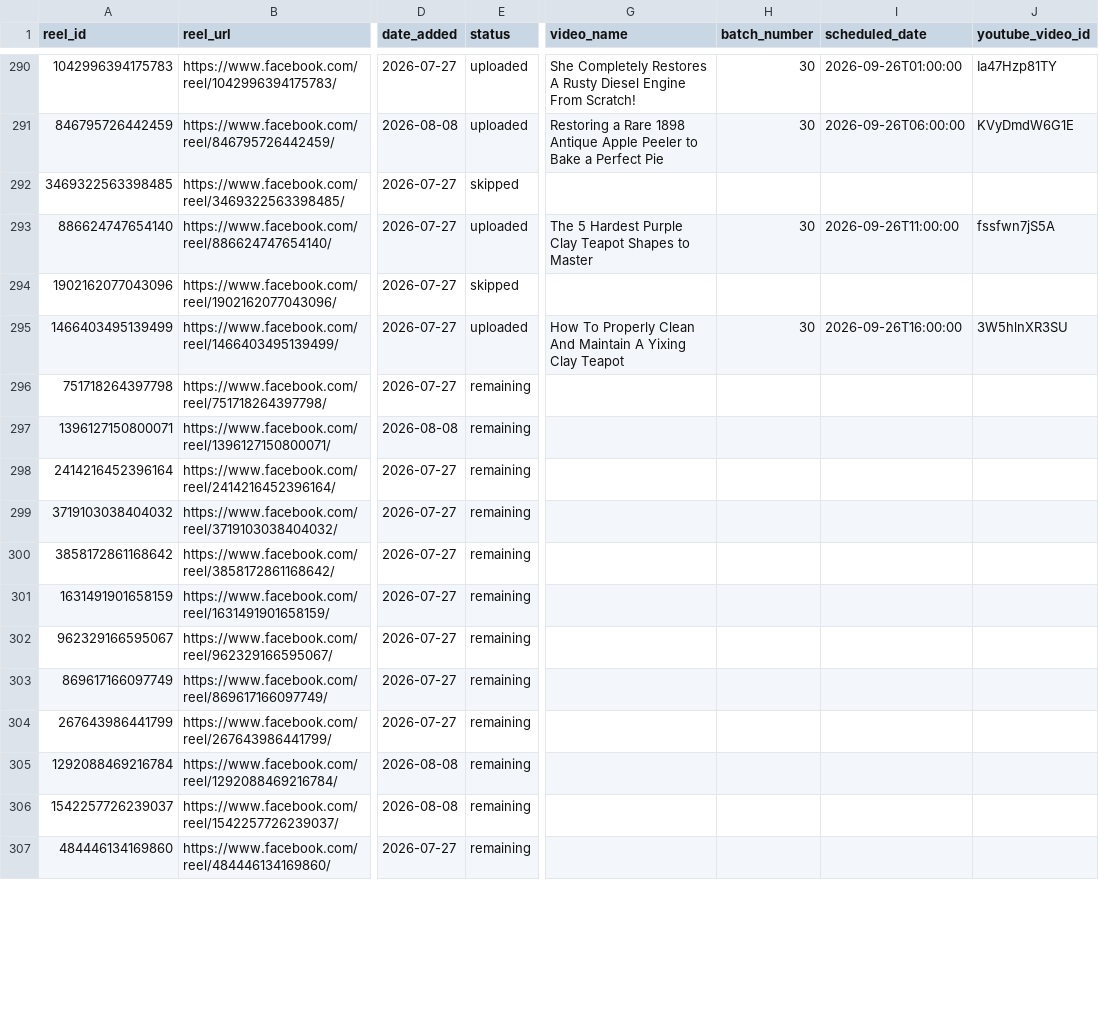
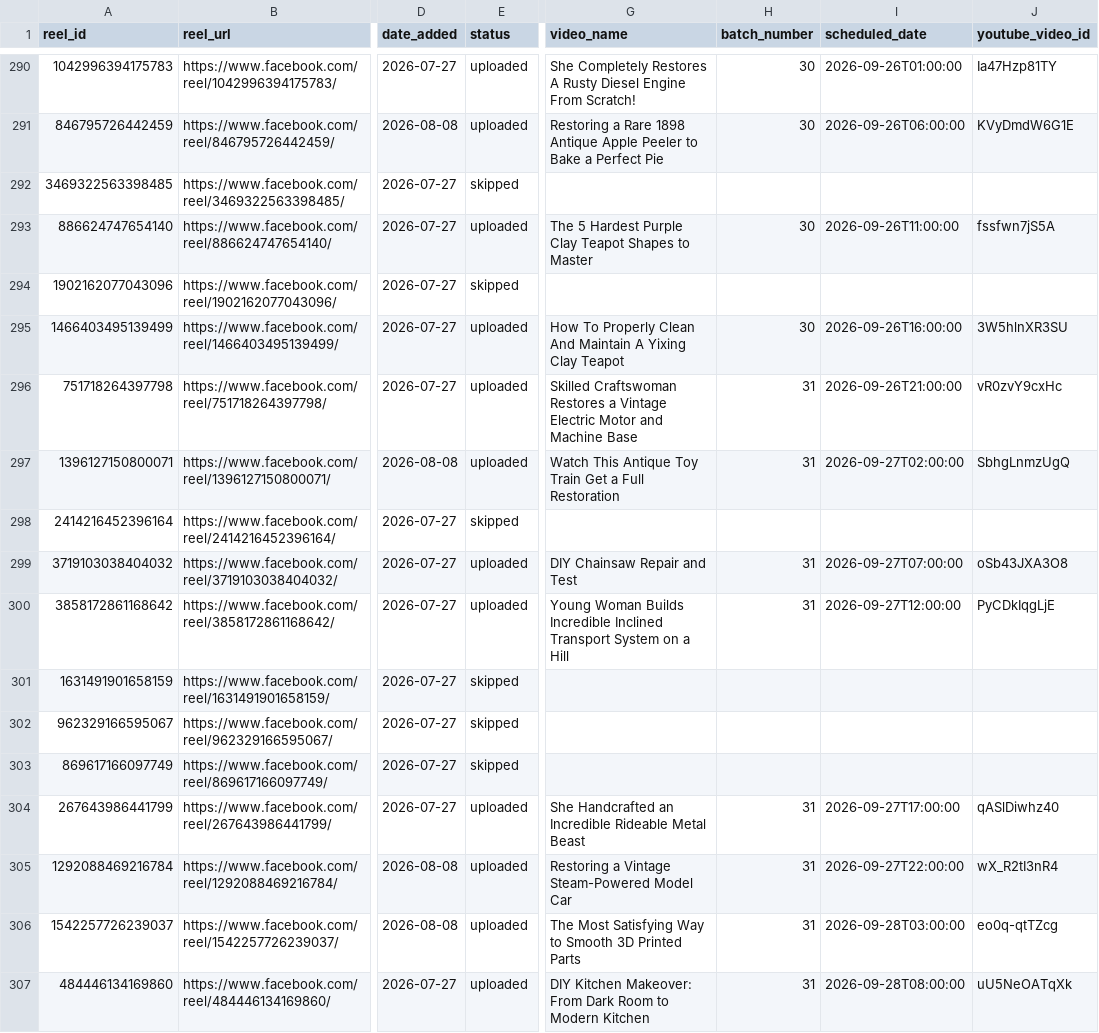
Before and after one commit to touseefurrehmanofficial/yt-shorts-worker, a CSV file: data/reels.csv, drawn as a sheet; only a part is shown, gaps mark what is left out; the diff covers the shown part only; the diff names each change by its address in the sheet, - before the commit and + after, or states it on an @@ line.

```diff
--- a/data/reels.csv
+++ b/data/reels.csv
-E296:E297 (status): remaining
+E296:E297 (status): uploaded
-G296 (video_name): (empty)
+G296 (video_name): Skilled Craftswoman Restores a Vintage Electric Motor and Machine Base
-H296:H297 (batch_number): (empty)
+H296:H297 (batch_number): 31
-I296 (scheduled_date): (empty)
+I296 (scheduled_date): 2026-09-26T21:00:00
-J296 (youtube_video_id): (empty)
+J296 (youtube_video_id): vR0zvY9cxHc
-G297 (video_name): (empty)
+G297 (video_name): Watch This Antique Toy Train Get a Full Restoration
-I297 (scheduled_date): (empty)
+I297 (scheduled_date): 2026-09-27T02:00:00
-J297 (youtube_video_id): (empty)
+J297 (youtube_video_id): SbhgLnmzUgQ
-E298 (status): remaining
+E298 (status): skipped
-E299:E300 (status): remaining
+E299:E300 (status): uploaded
-G299 (video_name): (empty)
+G299 (video_name): DIY Chainsaw Repair and Test
-H299:H300 (batch_number): (empty)
+H299:H300 (batch_number): 31
-I299 (scheduled_date): (empty)
+I299 (scheduled_date): 2026-09-27T07:00:00
-J299 (youtube_video_id): (empty)
+J299 (youtube_video_id): oSb43JXA3O8
-G300 (video_name): (empty)
+G300 (video_name): Young Woman Builds Incredible Inclined Transport System on a Hill
-I300 (scheduled_date): (empty)
+I300 (scheduled_date): 2026-09-27T12:00:00
-J300 (youtube_video_id): (empty)
+J300 (youtube_video_id): PyCDkIqgLjE
-E301:E303 (status): remaining
+E301:E303 (status): skipped
-E304:E307 (status): remaining
+E304:E307 (status): uploaded
-G304 (video_name): (empty)
+G304 (video_name): She Handcrafted an Incredible Rideable Metal Beast
-H304:H307 (batch_number): (empty)
+H304:H307 (batch_number): 31
-I304 (scheduled_date): (empty)
+I304 (scheduled_date): 2026-09-27T17:00:00
-J304 (youtube_video_id): (empty)
+J304 (youtube_video_id): qASlDiwhz40
-G305 (video_name): (empty)
+G305 (video_name): Restoring a Vintage Steam-Powered Model Car
-I305 (scheduled_date): (empty)
+I305 (scheduled_date): 2026-09-27T22:00:00
-J305 (youtube_video_id): (empty)
+J305 (youtube_video_id): wX_R2tI3nR4
-G306 (video_name): (empty)
+G306 (video_name): The Most Satisfying Way to Smooth 3D Printed Parts
-I306 (scheduled_date): (empty)
+I306 (scheduled_date): 2026-09-28T03:00:00
-J306 (youtube_video_id): (empty)
+J306 (youtube_video_id): eo0q-qtTZcg
-G307 (video_name): (empty)
+G307 (video_name): DIY Kitchen Makeover: From Dark Room to Modern Kitchen
-I307 (scheduled_date): (empty)
+I307 (scheduled_date): 2026-09-28T08:00:00
-J307 (youtube_video_id): (empty)
+J307 (youtube_video_id): uU5NeOATqXk
```
Also changed, not shown: 10 edited cells elsewhere in this file, 1 other file.
